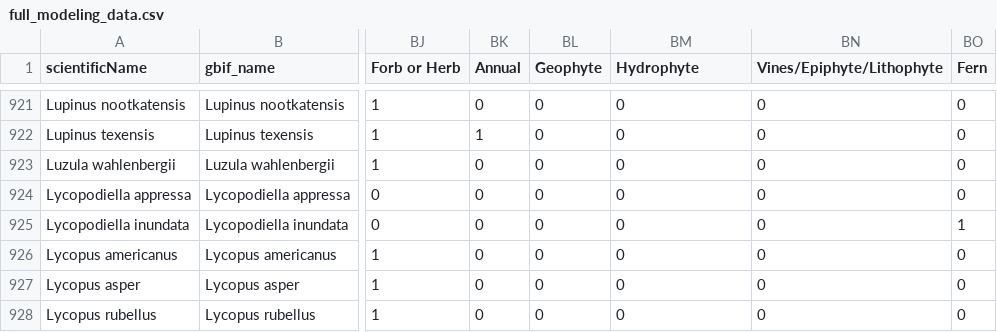
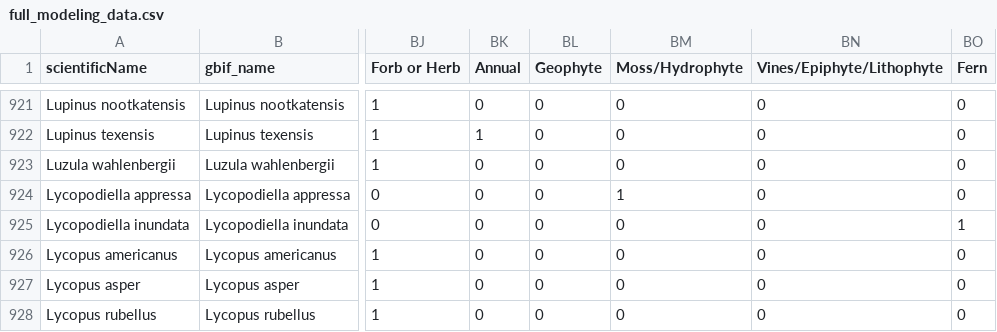
Before and after one commit to eveskew/plant_rapid_assessment, a CSV file: data/modeling_data/full_modeling_data.csv, drawn as a sheet; only a part is shown, gaps mark what is left out; the diff names each change by its address in the sheet, - before the commit and + after, or states it on an @@ line.

```diff
--- a/data/modeling_data/full_modeling_data.csv
+++ b/data/modeling_data/full_modeling_data.csv
-BM1: Hydrophyte
+BM1: Moss/Hydrophyte
-BM924 (Moss/Hydrophyte): 0
+BM924 (Moss/Hydrophyte): 1
```
Also changed, not shown: data/modeling_data/dd_modeling_data.csv, 6 other files.
